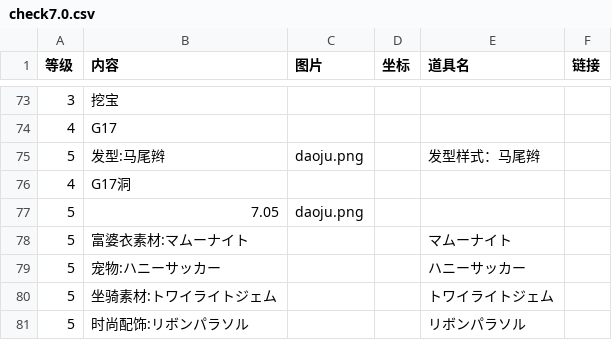
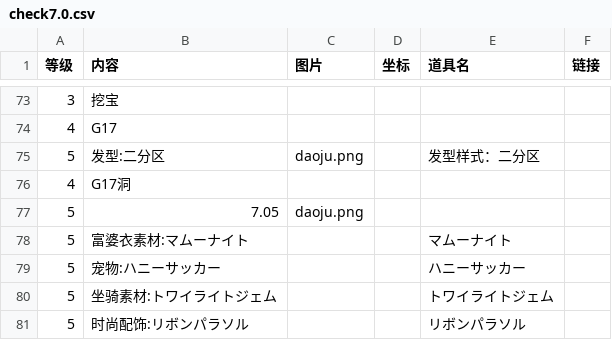
Before and after one commit to ffxiv-cn/tools.ffxiv.cn, a CSV file: lajipai/csv/check7.0.csv, drawn as a sheet; only a part is shown, gaps mark what is left out.

Commit message:
Update check7.0.csv

```diff
--- a/lajipai/csv/check7.0.csv
+++ b/lajipai/csv/check7.0.csv
@@ -74,3 +74,3 @@
 4,G17,,,,
-5,发型:马尾辫,daoju.png,,发型样式：马尾辫,
+5,发型:二分区,daoju.png,,发型样式：二分区,
 4,G17洞,,,,
```
